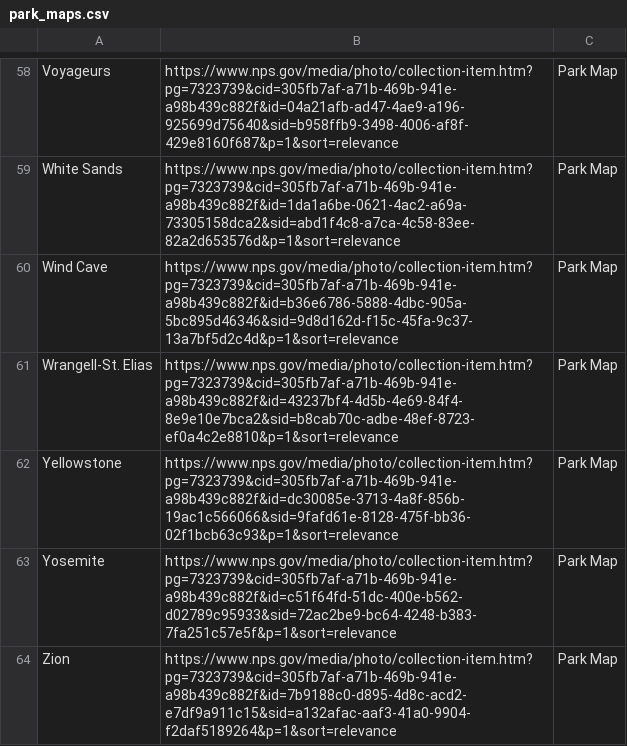
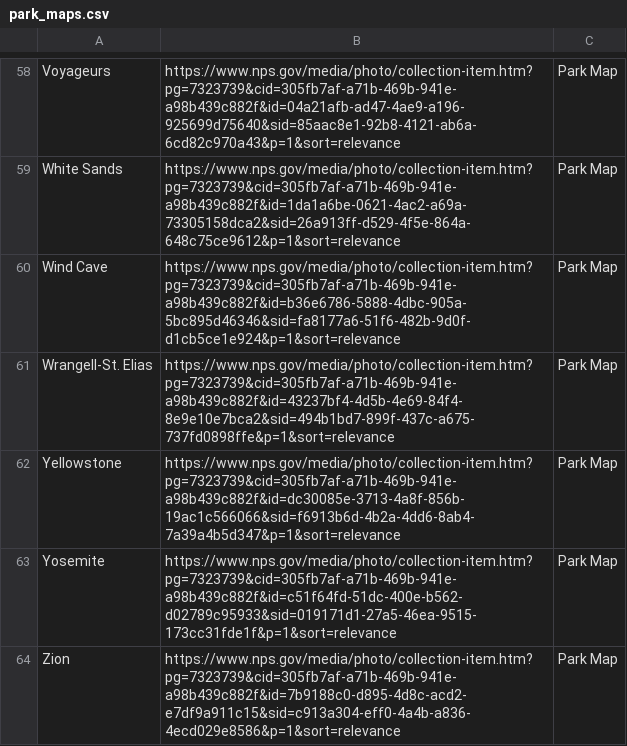
Before and after one commit to asumner1/parks-app-selenium, a CSV file: park_maps.csv, drawn as a sheet; only a part is shown, gaps mark what is left out; the diff covers the shown part only; the diff names each change by its address in the sheet, - before the commit and + after, or states it on an @@ line.

```diff
--- a/park_maps.csv
+++ b/park_maps.csv
-B58: https://www.nps.gov/media/photo/collection-item.htm?pg=7323739&cid=305fb7af-a71b-469b-941e-a98b439c882f&id=04a21afb-ad47-4ae9-a196-925699d75640&sid=b958ffb9-3498-4006-af8f-429e8160f687&p=1&sort=relevance
+B58: https://www.nps.gov/media/photo/collection-item.htm?pg=7323739&cid=305fb7af-a71b-469b-941e-a98b439c882f&id=04a21afb-ad47-4ae9-a196-925699d75640&sid=85aac8e1-92b8-4121-ab6a-6cd82c970a43&p=1&sort=relevance
-B59: https://www.nps.gov/media/photo/collection-item.htm?pg=7323739&cid=305fb7af-a71b-469b-941e-a98b439c882f&id=1da1a6be-0621-4ac2-a69a-73305158dca2&sid=abd1f4c8-a7ca-4c58-83ee-82a2d653576d&p=1&sort=relevance
+B59: https://www.nps.gov/media/photo/collection-item.htm?pg=7323739&cid=305fb7af-a71b-469b-941e-a98b439c882f&id=1da1a6be-0621-4ac2-a69a-73305158dca2&sid=26a913ff-d529-4f5e-864a-648c75ce9612&p=1&sort=relevance
-B60: https://www.nps.gov/media/photo/collection-item.htm?pg=7323739&cid=305fb7af-a71b-469b-941e-a98b439c882f&id=b36e6786-5888-4dbc-905a-5bc895d46346&sid=9d8d162d-f15c-45fa-9c37-13a7bf5d2c4d&p=1&sort=relevance
+B60: https://www.nps.gov/media/photo/collection-item.htm?pg=7323739&cid=305fb7af-a71b-469b-941e-a98b439c882f&id=b36e6786-5888-4dbc-905a-5bc895d46346&sid=fa8177a6-51f6-482b-9d0f-d1cb5ce1e924&p=1&sort=relevance
-B61: https://www.nps.gov/media/photo/collection-item.htm?pg=7323739&cid=305fb7af-a71b-469b-941e-a98b439c882f&id=43237bf4-4d5b-4e69-84f4-8e9e10e7bca2&sid=b8cab70c-adbe-48ef-8723-ef0a4c2e8810&p=1&sort=relevance
+B61: https://www.nps.gov/media/photo/collection-item.htm?pg=7323739&cid=305fb7af-a71b-469b-941e-a98b439c882f&id=43237bf4-4d5b-4e69-84f4-8e9e10e7bca2&sid=494b1bd7-899f-437c-a675-737fd0898ffe&p=1&sort=relevance
-B62: https://www.nps.gov/media/photo/collection-item.htm?pg=7323739&cid=305fb7af-a71b-469b-941e-a98b439c882f&id=dc30085e-3713-4a8f-856b-19ac1c566066&sid=9fafd61e-8128-475f-bb36-02f1bcb63c93&p=1&sort=relevance
+B62: https://www.nps.gov/media/photo/collection-item.htm?pg=7323739&cid=305fb7af-a71b-469b-941e-a98b439c882f&id=dc30085e-3713-4a8f-856b-19ac1c566066&sid=f6913b6d-4b2a-4dd6-8ab4-7a39a4b5d347&p=1&sort=relevance
-B63: https://www.nps.gov/media/photo/collection-item.htm?pg=7323739&cid=305fb7af-a71b-469b-941e-a98b439c882f&id=c51f64fd-51dc-400e-b562-d02789c95933&sid=72ac2be9-bc64-4248-b383-7fa251c57e5f&p=1&sort=relevance
+B63: https://www.nps.gov/media/photo/collection-item.htm?pg=7323739&cid=305fb7af-a71b-469b-941e-a98b439c882f&id=c51f64fd-51dc-400e-b562-d02789c95933&sid=019171d1-27a5-46ea-9515-173cc31fde1f&p=1&sort=relevance
-B64: https://www.nps.gov/media/photo/collection-item.htm?pg=7323739&cid=305fb7af-a71b-469b-941e-a98b439c882f&id=7b9188c0-d895-4d8c-acd2-e7df9a911c15&sid=a132afac-aaf3-41a0-9904-f2daf5189264&p=1&sort=relevance
+B64: https://www.nps.gov/media/photo/collection-item.htm?pg=7323739&cid=305fb7af-a71b-469b-941e-a98b439c882f&id=7b9188c0-d895-4d8c-acd2-e7df9a911c15&sid=c913a304-eff0-4a4b-a836-4ecd029e8586&p=1&sort=relevance
```
Also changed, not shown: 56 edited cells elsewhere in this file, 1 other file.
